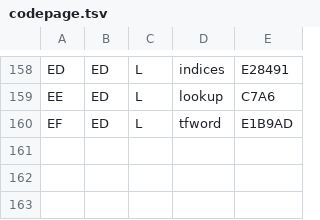
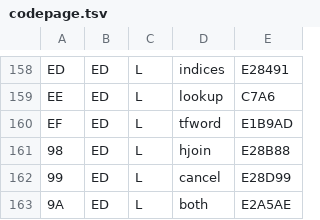
Before and after one commit to reardan/golf, a TSV file: expanded/data/codepage.tsv, drawn as a sheet; only a part is shown, gaps mark what is left out; the diff names each change by its address in the sheet, - before the commit and + after, or states it on an @@ line.

```diff
--- a/expanded/data/codepage.tsv
+++ b/expanded/data/codepage.tsv
+row 161: 98 | ED | L | hjoin | E28B88
+row 162: 99 | ED | L | cancel | E28D99
+row 163: 9A | ED | L | both | E2A5AE
```
Also changed, not shown: expanded/data/ops.tsv, 31 other files.
